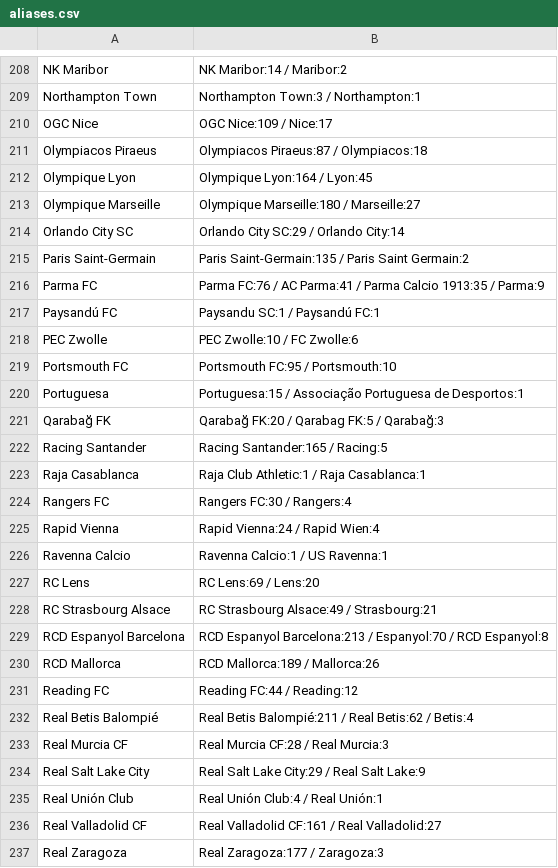
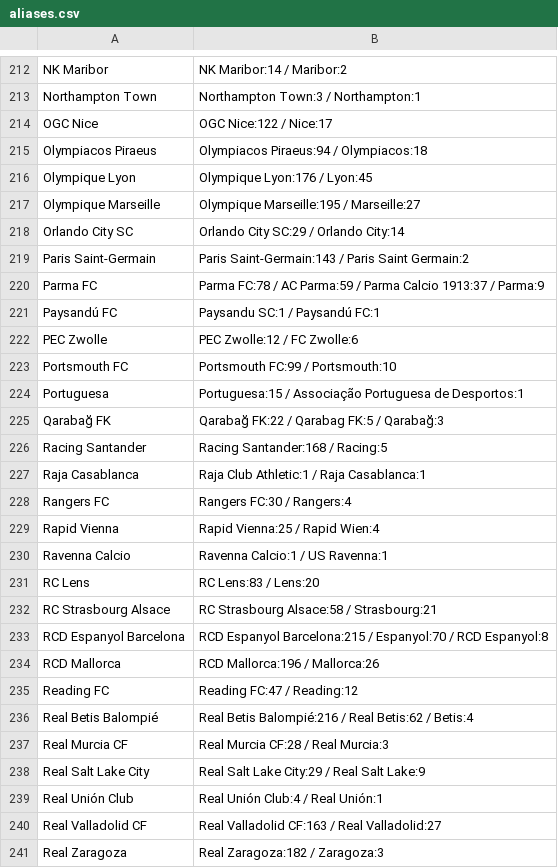
Before and after one commit to Juwon-Seo/soc, a CSV file: elo/aliases.csv, drawn as a sheet; only a part is shown, gaps mark what is left out; the diff covers the shown part only.

```diff
--- a/elo/aliases.csv
+++ b/elo/aliases.csv
@@ -209,25 +213,25 @@ NK Maribor,NK Maribor:14 / Maribor:2
 Northampton Town,Northampton Town:3 / Northampton:1
-OGC Nice,OGC Nice:109 / Nice:17
-Olympiacos Piraeus,Olympiacos Piraeus:87 / Olympiacos:18
-Olympique Lyon,Olympique Lyon:164 / Lyon:45
-Olympique Marseille,Olympique Marseille:180 / Marseille:27
+OGC Nice,OGC Nice:122 / Nice:17
+Olympiacos Piraeus,Olympiacos Piraeus:94 / Olympiacos:18
+Olympique Lyon,Olympique Lyon:176 / Lyon:45
+Olympique Marseille,Olympique Marseille:195 / Marseille:27
 Orlando City SC,Orlando City SC:29 / Orlando City:14
-Paris Saint-Germain,Paris Saint-Germain:135 / Paris Saint Germain:2
-Parma FC,Parma FC:76 / AC Parma:41 / Parma Calcio 1913:35 / Parma:9
+Paris Saint-Germain,Paris Saint-Germain:143 / Paris Saint Germain:2
+Parma FC,Parma FC:78 / AC Parma:59 / Parma Calcio 1913:37 / Parma:9
 Paysandú FC,Paysandu SC:1 / Paysandú FC:1
-PEC Zwolle,PEC Zwolle:10 / FC Zwolle:6
-Portsmouth FC,Portsmouth FC:95 / Portsmouth:10
+PEC Zwolle,PEC Zwolle:12 / FC Zwolle:6
+Portsmouth FC,Portsmouth FC:99 / Portsmouth:10
 Portuguesa,Portuguesa:15 / Associação Portuguesa de Desportos:1
-Qarabağ FK,Qarabağ FK:20 / Qarabag FK:5 / Qarabağ:3
-Racing Santander,Racing Santander:165 / Racing:5
+Qarabağ FK,Qarabağ FK:22 / Qarabag FK:5 / Qarabağ:3
+Racing Santander,Racing Santander:168 / Racing:5
 Raja Casablanca,Raja Club Athletic:1 / Raja Casablanca:1
 Rangers FC,Rangers FC:30 / Rangers:4
-Rapid Vienna,Rapid Vienna:24 / Rapid Wien:4
+Rapid Vienna,Rapid Vienna:25 / Rapid Wien:4
 Ravenna Calcio,Ravenna Calcio:1 / US Ravenna:1
-RC Lens,RC Lens:69 / Lens:20
-RC Strasbourg Alsace,RC Strasbourg Alsace:49 / Strasbourg:21
-RCD Espanyol Barcelona,RCD Espanyol Barcelona:213 / Espanyol:70 / RCD Espanyol:8
-RCD Mallorca,RCD Mallorca:189 / Mallorca:26
-Reading FC,Reading FC:44 / Reading:12
-Real Betis Balompié,Real Betis Balompié:211 / Real Betis:62 / Betis:4
+RC Lens,RC Lens:83 / Lens:20
+RC Strasbourg Alsace,RC Strasbourg Alsace:58 / Strasbourg:21
+RCD Espanyol Barcelona,RCD Espanyol Barcelona:215 / Espanyol:70 / RCD Espanyol:8
+RCD Mallorca,RCD Mallorca:196 / Mallorca:26
+Reading FC,Reading FC:47 / Reading:12
+Real Betis Balompié,Real Betis Balompié:216 / Real Betis:62 / Betis:4
 Real Murcia CF,Real Murcia CF:28 / Real Murcia:3
@@ -235,3 +239,3 @@ Real Salt Lake City,Real Salt Lake City:29 / Real Salt Lake:9
 Real Unión Club,Real Unión Club:4 / Real Unión:1
-Real Valladolid CF,Real Valladolid CF:161 / Real Valladolid:27
-Real Zaragoza,Real Zaragoza:177 / Zaragoza:3
+Real Valladolid CF,Real Valladolid CF:163 / Real Valladolid:27
+Real Zaragoza,Real Zaragoza:182 / Zaragoza:3
```
Also changed, not shown: 5 added rows, 1 removed row and 152 edited cells elsewhere in this file, 22 other files.
